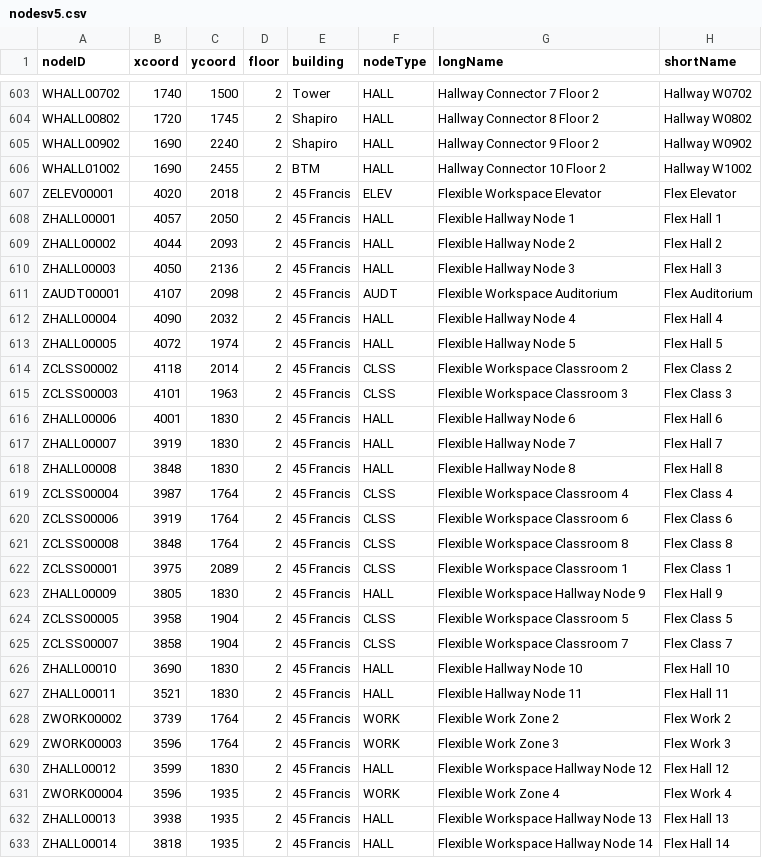
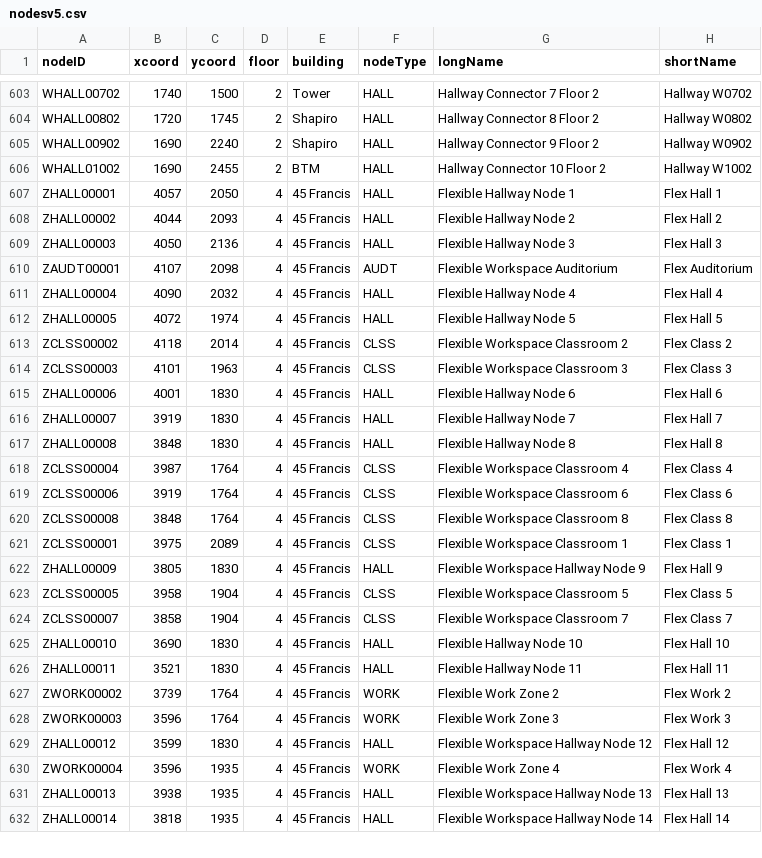
Before and after one commit to sgehly/3733-Project, a CSV file: src/resources/nodesv5.csv, drawn as a sheet; only a part is shown, gaps mark what is left out; the diff covers the shown part only.

```diff
--- a/src/resources/nodesv5.csv
+++ b/src/resources/nodesv5.csv
@@ -606,28 +606,27 @@ WHALL00902,1690,2240,2,Shapiro,HALL,Hallway Connector 9 Floor 2,Hallway W0902
 WHALL01002,1690,2455,2,BTM,HALL,Hallway Connector 10 Floor 2,Hallway W1002
-ZELEV00001,4020,2018,2,45 Francis,ELEV,Flexible Workspace Elevator,Flex Elevator
-ZHALL00001,4057,2050,2,45 Francis,HALL,Flexible Hallway Node 1,Flex Hall 1
-ZHALL00002,4044,2093,2,45 Francis,HALL,Flexible Hallway Node 2,Flex Hall 2
-ZHALL00003,4050,2136,2,45 Francis,HALL,Flexible Hallway Node 3,Flex Hall 3
-ZAUDT00001,4107,2098,2,45 Francis,AUDT,Flexible Workspace Auditorium,Flex Auditorium
-ZHALL00004,4090,2032,2,45 Francis,HALL,Flexible Hallway Node 4,Flex Hall 4
-ZHALL00005,4072,1974,2,45 Francis,HALL,Flexible Hallway Node 5,Flex Hall 5
-ZCLSS00002,4118,2014,2,45 Francis,CLSS,Flexible Workspace Classroom 2, Flex Class 2
-ZCLSS00003,4101,1963,2,45 Francis,CLSS,Flexible Workspace Classroom 3, Flex Class 3
-ZHALL00006,4001,1830,2,45 Francis,HALL,Flexible Hallway Node 6,Flex Hall 6
-ZHALL00007,3919,1830,2,45 Francis,HALL,Flexible Hallway Node 7,Flex Hall 7
-ZHALL00008,3848,1830,2,45 Francis,HALL,Flexible Hallway Node 8,Flex Hall 8
-ZCLSS00004,3987,1764,2,45 Francis,CLSS,Flexible Workspace Classroom 4,Flex Class 4
-ZCLSS00006,3919,1764,2,45 Francis,CLSS,Flexible Workspace Classroom 6,Flex Class 6
-ZCLSS00008,3848,1764,2,45 Francis,CLSS,Flexible Workspace Classroom 8,Flex Class 8
-ZCLSS00001,3975,2089,2,45 Francis,CLSS,Flexible Workspace Classroom 1,Flex Class 1
-ZHALL00009,3805,1830,2,45 Francis,HALL,Flexible Workspace Hallway Node 9,Flex Hall 9
-ZCLSS00005,3958,1904,2,45 Francis,CLSS,Flexible Workspace Classroom 5,Flex Class 5
-ZCLSS00007,3858,1904,2,45 Francis,CLSS,Flexible Workspace Classroom 7,Flex Class 7
-ZHALL00010,3690,1830,2,45 Francis,HALL,Flexible Hallway Node 10,Flex Hall 10
-ZHALL00011,3521,1830,2,45 Francis,HALL,Flexible Hallway Node 11,Flex Hall 11
-ZWORK00002,3739,1764,2,45 Francis,WORK,Flexible Work Zone 2,Flex Work 2
-ZWORK00003,3596,1764,2,45 Francis,WORK,Flexible Work Zone 3,Flex Work 3
-ZHALL00012,3599,1830,2,45 Francis,HALL,Flexible Workspace Hallway Node 12,Flex Hall 12
-ZWORK00004,3596,1935,2,45 Francis,WORK,Flexible Work Zone 4,Flex Work 4
-ZHALL00013,3938,1935,2,45 Francis,HALL,Flexible Workspace Hallway Node 13,Flex Hall 13
-ZHALL00014,3818,1935,2,45 Francis,HALL,Flexible Workspace Hallway Node 14,Flex Hall 14
+ZHALL00001,4057,2050,4,45 Francis,HALL,Flexible Hallway Node 1,Flex Hall 1
+ZHALL00002,4044,2093,4,45 Francis,HALL,Flexible Hallway Node 2,Flex Hall 2
+ZHALL00003,4050,2136,4,45 Francis,HALL,Flexible Hallway Node 3,Flex Hall 3
+ZAUDT00001,4107,2098,4,45 Francis,AUDT,Flexible Workspace Auditorium,Flex Auditorium
+ZHALL00004,4090,2032,4,45 Francis,HALL,Flexible Hallway Node 4,Flex Hall 4
+ZHALL00005,4072,1974,4,45 Francis,HALL,Flexible Hallway Node 5,Flex Hall 5
+ZCLSS00002,4118,2014,4,45 Francis,CLSS,Flexible Workspace Classroom 2, Flex Class 2
+ZCLSS00003,4101,1963,4,45 Francis,CLSS,Flexible Workspace Classroom 3, Flex Class 3
+ZHALL00006,4001,1830,4,45 Francis,HALL,Flexible Hallway Node 6,Flex Hall 6
+ZHALL00007,3919,1830,4,45 Francis,HALL,Flexible Hallway Node 7,Flex Hall 7
+ZHALL00008,3848,1830,4,45 Francis,HALL,Flexible Hallway Node 8,Flex Hall 8
+ZCLSS00004,3987,1764,4,45 Francis,CLSS,Flexible Workspace Classroom 4,Flex Class 4
+ZCLSS00006,3919,1764,4,45 Francis,CLSS,Flexible Workspace Classroom 6,Flex Class 6
+ZCLSS00008,3848,1764,4,45 Francis,CLSS,Flexible Workspace Classroom 8,Flex Class 8
+ZCLSS00001,3975,2089,4,45 Francis,CLSS,Flexible Workspace Classroom 1,Flex Class 1
+ZHALL00009,3805,1830,4,45 Francis,HALL,Flexible Workspace Hallway Node 9,Flex Hall 9
+ZCLSS00005,3958,1904,4,45 Francis,CLSS,Flexible Workspace Classroom 5,Flex Class 5
+ZCLSS00007,3858,1904,4,45 Francis,CLSS,Flexible Workspace Classroom 7,Flex Class 7
+ZHALL00010,3690,1830,4,45 Francis,HALL,Flexible Hallway Node 10,Flex Hall 10
+ZHALL00011,3521,1830,4,45 Francis,HALL,Flexible Hallway Node 11,Flex Hall 11
+ZWORK00002,3739,1764,4,45 Francis,WORK,Flexible Work Zone 2,Flex Work 2
+ZWORK00003,3596,1764,4,45 Francis,WORK,Flexible Work Zone 3,Flex Work 3
+ZHALL00012,3599,1830,4,45 Francis,HALL,Flexible Workspace Hallway Node 12,Flex Hall 12
+ZWORK00004,3596,1935,4,45 Francis,WORK,Flexible Work Zone 4,Flex Work 4
+ZHALL00013,3938,1935,4,45 Francis,HALL,Flexible Workspace Hallway Node 13,Flex Hall 13
+ZHALL00014,3818,1935,4,45 Francis,HALL,Flexible Workspace Hallway Node 14,Flex Hall 14
```
Also changed, not shown: 6 edited cells elsewhere in this file, src/resources/edgesv5.csv, 7 other files.
